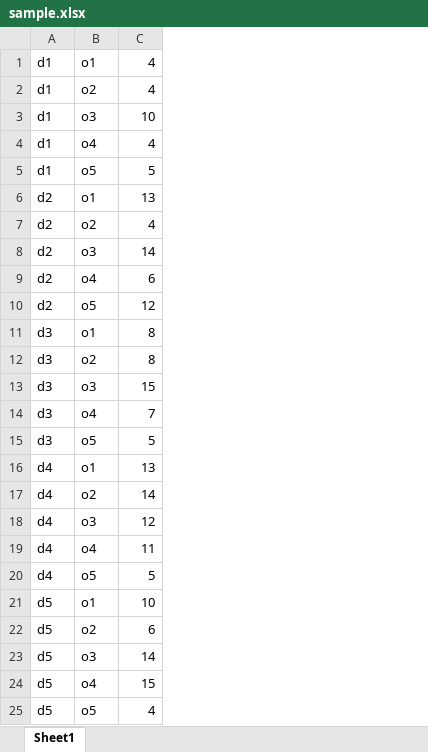
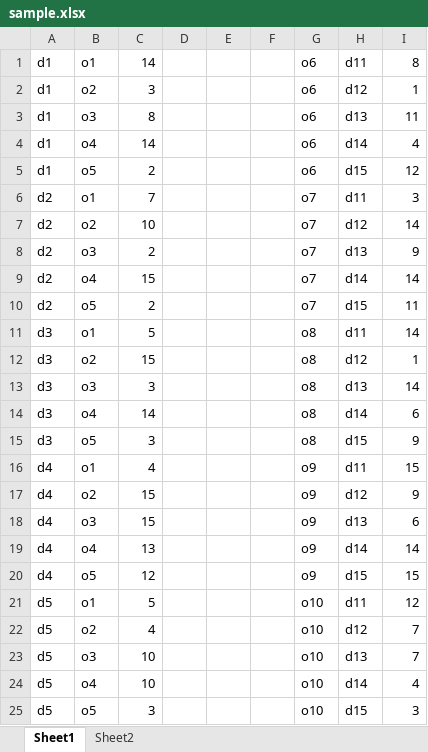
Before and after one commit to yzhenhaw/Lagrangian-relaxation-for-delivery-man-problem, an Excel workbook: sample.xlsx, sheet Sheet1, drawn as a sheet; values as stored, in another font and other column widths than the file's, no borders; the diff names each change by its address in the sheet, - before the commit and + after, or states it on an @@ line.

```diff
--- a/sample.xlsx (sheet Sheet1)
+++ b/sample.xlsx (sheet Sheet1)
+sheet tab: Sheet2
+column D, empty
+column E, empty
+column F, empty
+column G, rows 1-25: o6 | o6 | o6 | o6 | o6 | o7 | o7 | o7 | o7 | o7 | o8 | o8 | o8 | o8 | o8 | o9 | o9 | o9 | o9 | o9 | o10 | o10 | o10 | o10 | o10
+column H, rows 1-25: d11 | d12 | d13 | d14 | d15 | d11 | d12 | d13 | d14 | d15 | d11 | d12 | d13 | d14 | d15 | d11 | d12 | d13 | d14 | d15 | d11 | d12 | d13 | d14 | d15
+column I, rows 1-25: 8 | 1 | 11 | 4 | 12 | 3 | 14 | 9 | 14 | 11 | 14 | 1 | 14 | 6 | 9 | 15 | 9 | 6 | 14 | 15 | 12 | 7 | 7 | 4 | 3
-C1: 4
+C1: 14
-C2: 4
+C2: 3
-C3: 10
+C3: 8
-C4: 4
+C4: 14
-C5: 5
+C5: 2
-C6: 13
+C6: 7
-C7: 4
+C7: 10
-C8: 14
+C8: 2
-C9: 6
+C9: 15
-C10: 12
+C10: 2
-C11: 8
+C11: 5
-C12: 8
+C12: 15
-C13: 15
+C13: 3
-C14: 7
+C14: 14
-C15: 5
+C15: 3
-C16: 13
+C16: 4
-C17: 14
+C17: 15
-C18: 12
+C18: 15
-C19: 11
+C19: 13
-C20: 5
+C20: 12
-C21: 10
+C21: 5
-C22: 6
+C22: 4
-C23: 14
+C23: 10
-C24: 15
+C24: 10
-C25: 4
+C25: 3
```
Also changed, not shown: 4 other files.
